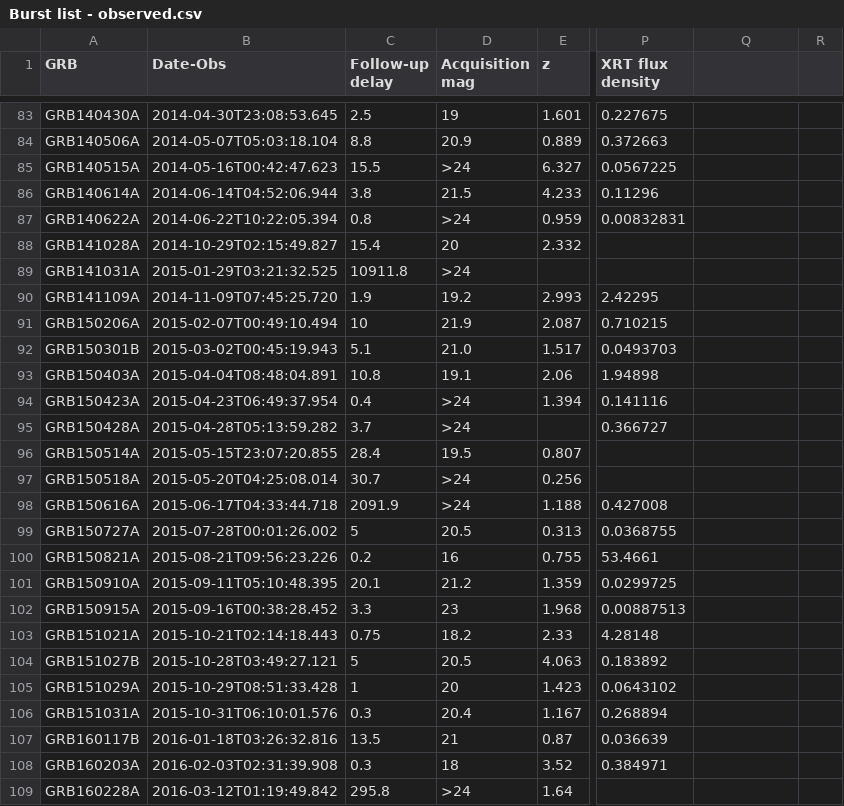
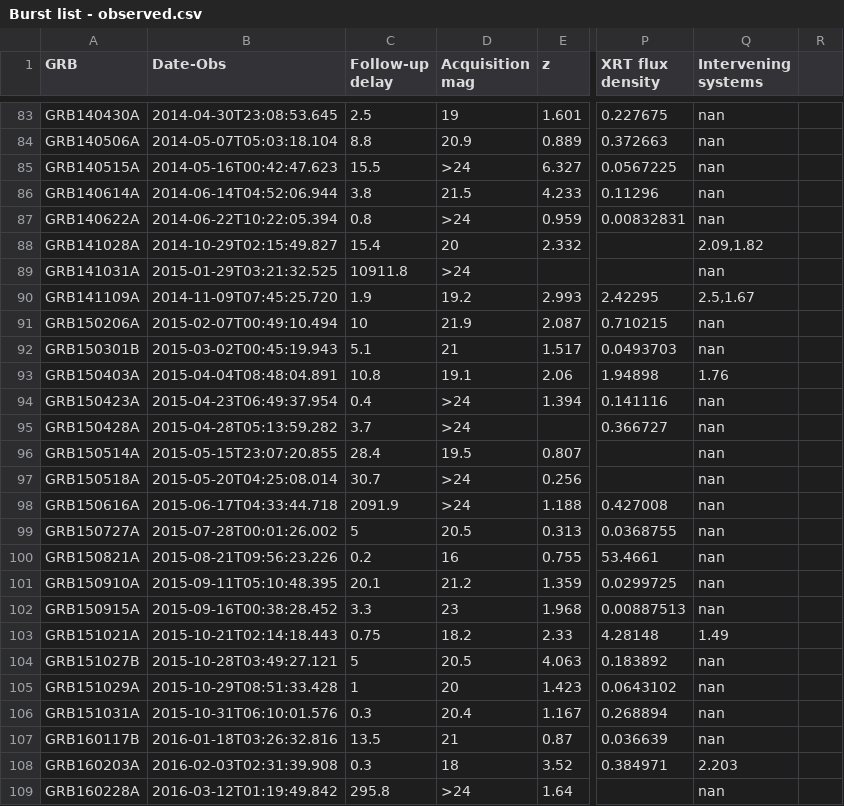
Before and after one commit to jselsing/XSGRB-sample-paper, a CSV file: data/Burst list - observed.csv, drawn as a sheet; only a part is shown, gaps mark what is left out; the diff covers the shown part only; the diff names each change by its address in the sheet, - before the commit and + after, or states it on an @@ line.

```diff
--- a/data/Burst list - observed.csv
+++ b/data/Burst list - observed.csv
-Q1: (empty)
+Q1: Intervening systems
-Q83:Q87 (Intervening systems): (empty)
+Q83:Q87 (Intervening systems): nan
-Q88 (Intervening systems): (empty)
+Q88 (Intervening systems): 2.09,1.82
-Q89 (Intervening systems): (empty)
+Q89 (Intervening systems): nan
-Q90 (Intervening systems): (empty)
+Q90 (Intervening systems): 2.5,1.67
-Q91:Q92 (Intervening systems): (empty)
+Q91:Q92 (Intervening systems): nan
-D92 (Acquisition mag): 21.0
+D92 (Acquisition mag): 21
-Q93 (Intervening systems): (empty)
+Q93 (Intervening systems): 1.76
-Q94:Q102 (Intervening systems): (empty)
+Q94:Q102 (Intervening systems): nan
-Q103 (Intervening systems): (empty)
+Q103 (Intervening systems): 1.49
-Q104:Q107 (Intervening systems): (empty)
+Q104:Q107 (Intervening systems): nan
-Q108 (Intervening systems): (empty)
+Q108 (Intervening systems): 2.203
-Q109 (Intervening systems): (empty)
+Q109 (Intervening systems): nan
```
Also changed, not shown: 98 edited cells elsewhere in this file, 56 other files.
